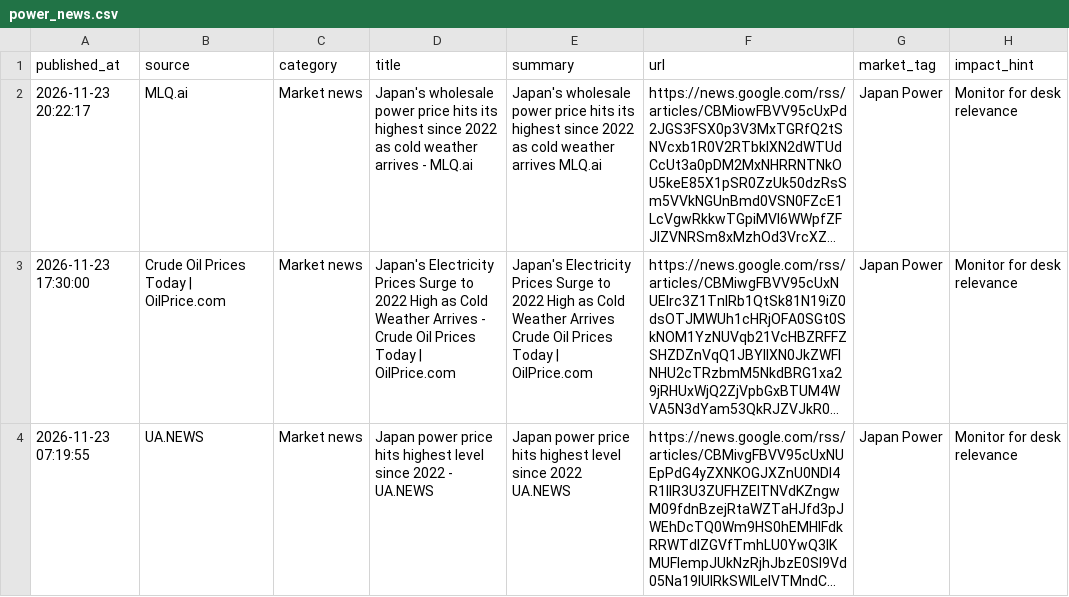
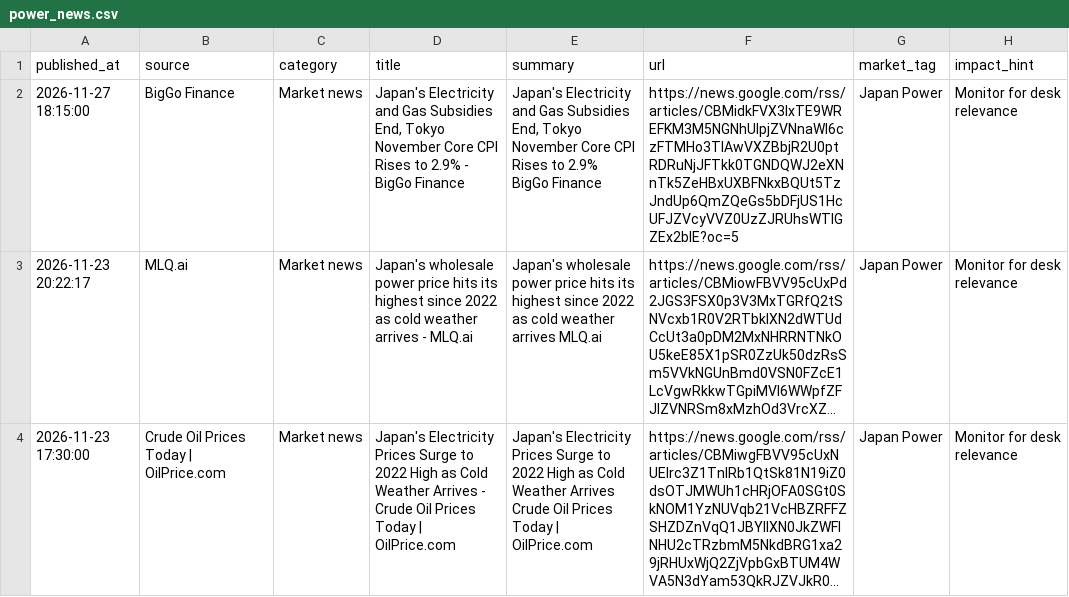
Before and after one commit to taiyu-wang/japan_power_trading_dashboard, a CSV file: data/published/power_news.csv, drawn as a sheet; only a part is shown; the shorter side is filled out with more unchanged rows; long unchanged cells end in …; the diff names each change by its address in the sheet, - before the commit and + after, or states it on an @@ line.

```diff
--- a/data/published/power_news.csv
+++ b/data/published/power_news.csv
+row 2: 2026-11-27 18:15:00 | BigGo Finance | Market news | Japan's Electricity and Gas Subsidies End, Tokyo November Core CPI Rises to 2.9% - BigGo Finance | Japan's Electricity and Gas Subsidies End, Tokyo November Core CPI Rises to 2.9% BigGo Finance | https://news.google.com/rss/articles/CBMidkFVX3lxTE9WREFKM3M5NGNhUlpjZVNnaWl6czFTMHo3TlAwVXZBbjR2U0ptRDRuNjJFTkk0TGNDQWJ2eXNnTk5ZeHBxUXBFNkxBQUt5TzJndUp6QmZQeGs5bDFjUS1HcUFJZVcyVVZ0UzZJRUhsWTlGZEx2blE?oc=5 | Japan Power | Monitor for desk relevance
```
Also changed, not shown: data/published/jepx_intraday.csv, data/published/jepx_spot_daily.csv, 5 other files.
